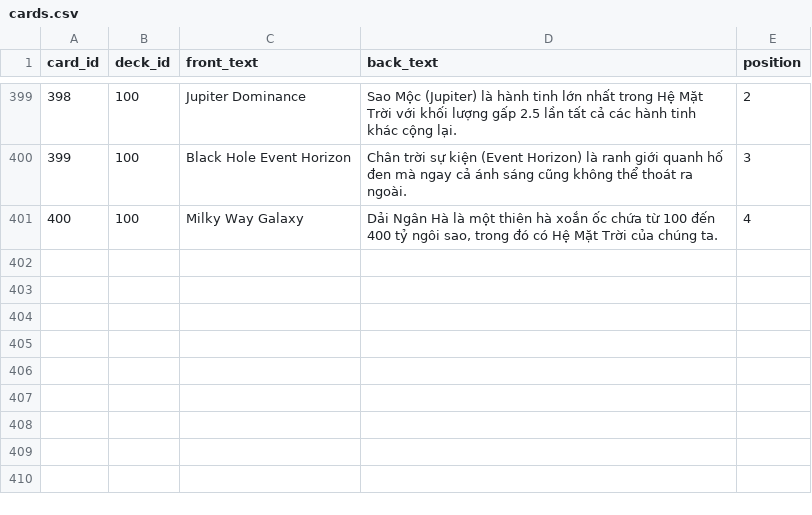
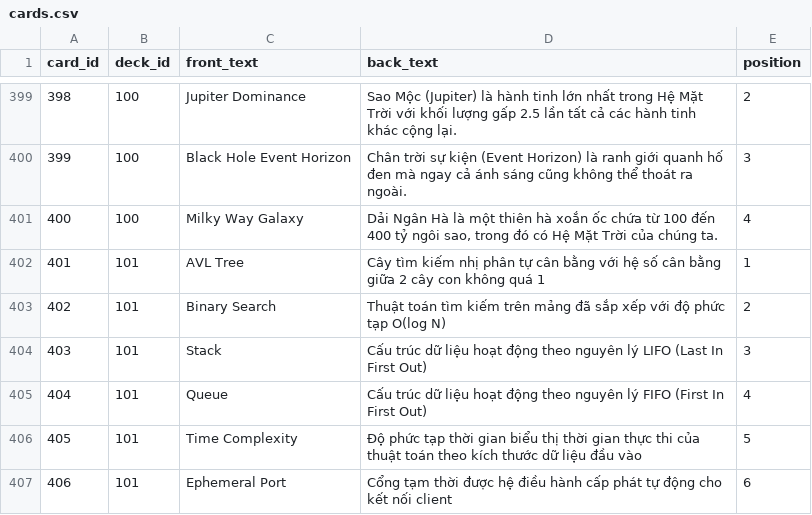
Before and after one commit to VoNhatHoangLam/module1_DUT_AI, a CSV file: data/cards.csv, drawn as a sheet; only a part is shown, gaps mark what is left out.

```diff
--- a/data/cards.csv
+++ b/data/cards.csv
@@ -401 +401,7 @@ card_id,deck_id,front_text,back_text,position
 400,100,Milky Way Galaxy,"Dải Ngân Hà là một thiên hà xoắn ốc chứa từ 100 đến 400 tỷ ngôi sao, trong đó có Hệ Mặt Trời của chúng ta.",4
+401,101,AVL Tree,Cây tìm kiếm nhị phân tự cân bằng với hệ số cân bằng giữa 2 cây con không quá 1,1
+402,101,Binary Search,Thuật toán tìm kiếm trên mảng đã sắp xếp với độ phức tạp O(log N),2
+403,101,Stack,Cấu trúc dữ liệu hoạt động theo nguyên lý LIFO (Last In First Out),3
+404,101,Queue,Cấu trúc dữ liệu hoạt động theo nguyên lý FIFO (First In First Out),4
+405,101,Time Complexity,Độ phức tạp thời gian biểu thị thời gian thực thi của thuật toán theo kích thước dữ liệu đầu vào,5
+406,101,Ephemeral Port,Cổng tạm thời được hệ điều hành cấp phát tự động cho kết nối client,6
```
Also changed, not shown: data/decks.csv, data/quiz_answers.csv, 5 other files.
